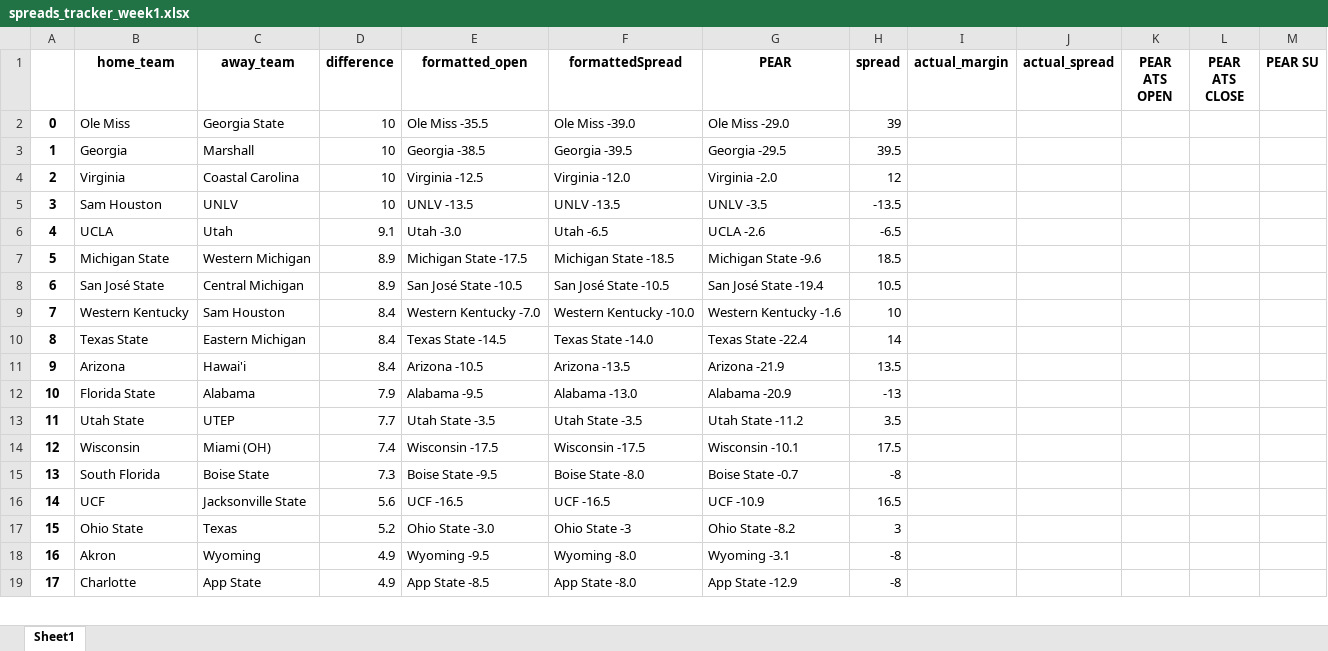
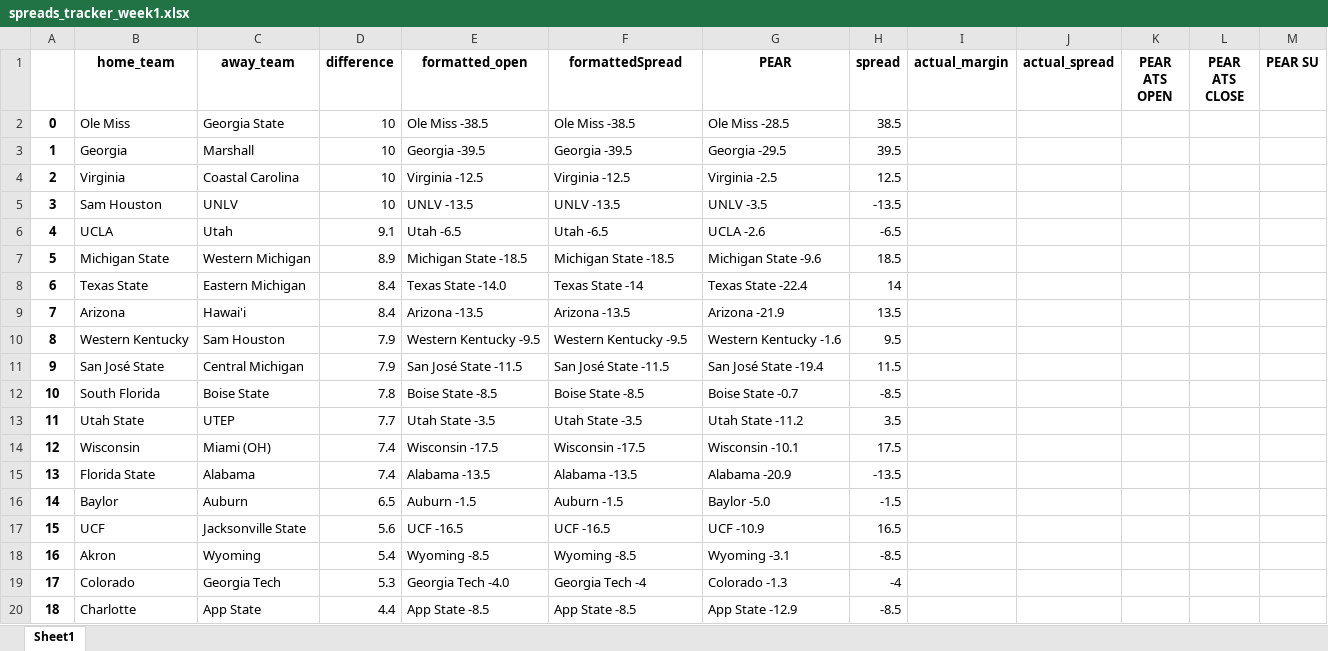
Before and after one commit to Parslinator/PEAR, an Excel workbook: PEAR/PEAR Football/y2025/Spreads/spreads_tracker_week1.xlsx, sheet Sheet1, drawn as a sheet; only a part is shown; values as stored, in another font and other column widths than the file's, no borders; removed rows and columns are numbered as before the commit, all else as after; the diff covers the shown part only; the diff names each change by its address in the sheet, - before the commit and + after, or states it on an @@ line.

Commit message:
updating spreads

```diff
--- a/PEAR/PEAR Football/y2025/Spreads/spreads_tracker_week1.xlsx (sheet Sheet1)
+++ b/PEAR/PEAR Football/y2025/Spreads/spreads_tracker_week1.xlsx (sheet Sheet1)
-E2 (formatted_open): Ole Miss -35.5
+E2 (formatted_open): Ole Miss -38.5
-F2 (formattedSpread): Ole Miss -39.0
+F2 (formattedSpread): Ole Miss -38.5
-G2 (PEAR): Ole Miss -29.0
+G2 (PEAR): Ole Miss -28.5
-H2 (spread): 39
+H2 (spread): 38.5
-E3 (formatted_open): Georgia -38.5
+E3 (formatted_open): Georgia -39.5
-F4 (formattedSpread): Virginia -12.0
+F4 (formattedSpread): Virginia -12.5
-G4 (PEAR): Virginia -2.0
+G4 (PEAR): Virginia -2.5
-H4 (spread): 12
+H4 (spread): 12.5
-E6 (formatted_open): Utah -3.0
+E6 (formatted_open): Utah -6.5
-E7 (formatted_open): Michigan State -17.5
+E7 (formatted_open): Michigan State -18.5
-row 8: 6 | San José State | Central Michigan | 8.9 | San José State -10.5 | San José State -10.5 | San José State -19.4 | 10.5
-row 9: 7 | Western Kentucky | Sam Houston | 8.4 | Western Kentucky -7.0 | Western Kentucky -10.0 | Western Kentucky -1.6 | 10
@@ column A renumbered between rows 8 and 89 @@
-E8 (formatted_open): Texas State -14.5
+E8 (formatted_open): Texas State -14.0
-F8 (formattedSpread): Texas State -14.0
+F8 (formattedSpread): Texas State -14
-E9 (formatted_open): Arizona -10.5
+E9 (formatted_open): Arizona -13.5
-row 12: 10 | Florida State | Alabama | 7.9 | Alabama -9.5 | Alabama -13.0 | Alabama -20.9 | -13
+row 10: 8 | Western Kentucky | Sam Houston | 7.9 | Western Kentucky -9.5 | Western Kentucky -9.5 | Western Kentucky -1.6 | 9.5
+row 11: 9 | San José State | Central Michigan | 7.9 | San José State -11.5 | San José State -11.5 | San José State -19.4 | 11.5
+row 12: 10 | South Florida | Boise State | 7.8 | Boise State -8.5 | Boise State -8.5 | Boise State -0.7 | -8.5
-row 15: 13 | South Florida | Boise State | 7.3 | Boise State -9.5 | Boise State -8.0 | Boise State -0.7 | -8
+row 15: 13 | Florida State | Alabama | 7.4 | Alabama -13.5 | Alabama -13.5 | Alabama -20.9 | -13.5
+row 16: 14 | Baylor | Auburn | 6.5 | Auburn -1.5 | Auburn -1.5 | Baylor -5.0 | -1.5
-row 17: 15 | Ohio State | Texas | 5.2 | Ohio State -3.0 | Ohio State -3 | Ohio State -8.2 | 3
-D18 (difference): 4.9
+D18 (difference): 5.4
-E18 (formatted_open): Wyoming -9.5
+E18 (formatted_open): Wyoming -8.5
-F18 (formattedSpread): Wyoming -8.0
+F18 (formattedSpread): Wyoming -8.5
-H18 (spread): -8
+H18 (spread): -8.5
+row 19: 17 | Colorado | Georgia Tech | 5.3 | Georgia Tech -4.0 | Georgia Tech -4 | Colorado -1.3 | -4
-D20 (difference): 4.9
+D20 (difference): 4.4
-F20 (formattedSpread): App State -8.0
+F20 (formattedSpread): App State -8.5
-H20 (spread): -8
+H20 (spread): -8.5
```
Also changed, not shown: 12 added rows, 13 removed rows, 13 moved rows and 22 edited cells elsewhere in this sheet.
